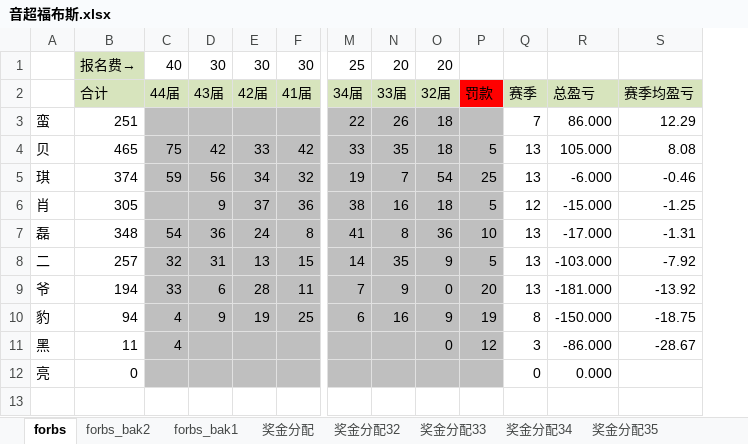
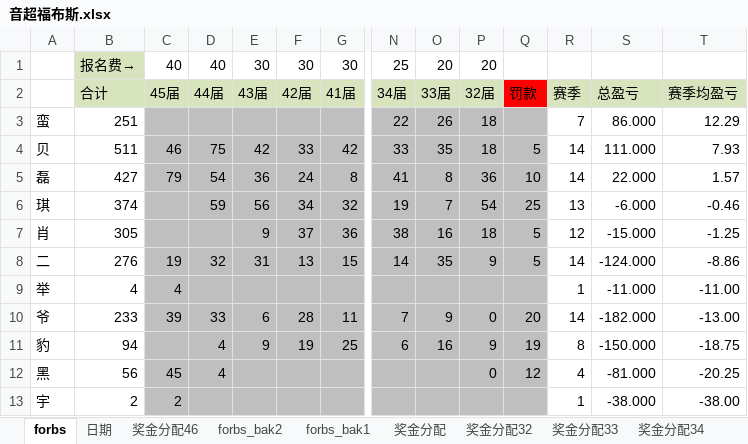
Before and after one commit to yarksee/ISCPrimierLeague, an Excel workbook: 音超福布斯.xlsx, sheet forbs, drawn as a sheet; only a part is shown, gaps mark what is left out; values as stored, in another font and other column widths than the file's, no borders; conditional formats not drawn; removed rows and columns are numbered as before the commit, all else as after; rows hold the shown columns only; the diff names each change by its address in the sheet, - before the commit and + after, or states it on an @@ line.

```diff
--- a/音超福布斯.xlsx (sheet forbs)
+++ b/音超福布斯.xlsx (sheet forbs)
+sheet tab: 奖金分配46
+column C, rows 1-4: 40 | 45届 |  | 46; row 8: 19; rows 10-12: 39 |  | 45
-B4: 465
+B4: 511
-R4: 13
+R4: 14
-S4: 105.000
+S4: 111.000
-T4: 8.08
+T4: 7.93
+row 5: 磊 | 427 | 79 | 54 | 36 | 24 | 8 | 41 | 8 | 36 | 10 | 14 | 22.000 | 1.57
-row 7: 磊 | 348 | 54 | 36 | 24 | 8 | 41 | 8 | 36 | 10 | 13 | -17.000 | -1.31
-B8: 257
+B8: 276
-R8: 13
+R8: 14
-S8: -103.000
+S8: -124.000
-T8: -7.92
+T8: -8.86
+row 9: 举 | 4 | 4 |  |  |  |  |  |  |  |  | 1 | -11.000 | -11.00
-B10: 194
+B10: 233
-R10: 13
+R10: 14
-S10: -181.000
+S10: -182.000
-T10: -13.92
+T10: -13.00
-B12: 11
+B12: 56
-R12: 3
+R12: 4
-S12: -86.000
+S12: -81.000
-T12: -28.67
+T12: -20.25
-row 12: 亮 | 0 |  |  |  |  |  |  |  |  | 0 | 0.000
+row 13: 宇 | 2 | 2 |  |  |  |  |  |  |  |  | 1 | -38.000 | -38.00
```
Also changed, not shown: sheet 奖金分配45, sheet 日期, other sheet tabs, formulas that keep their value, charts or pictures, 3 other files.
